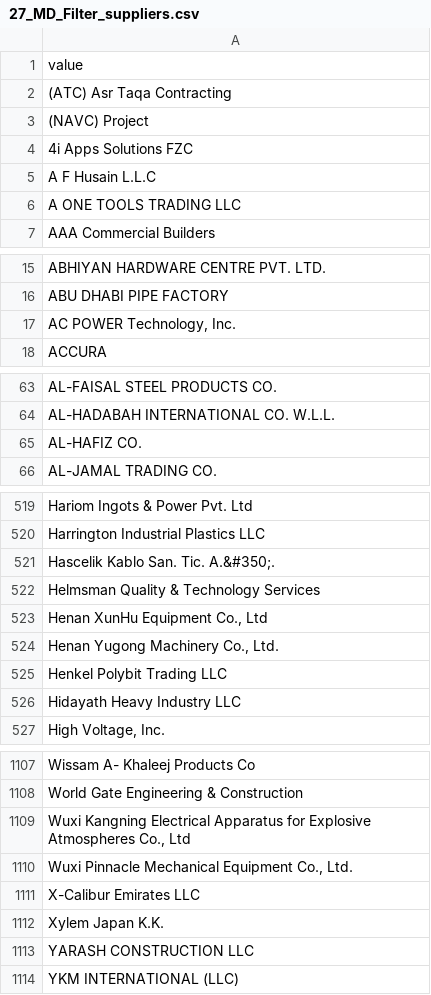
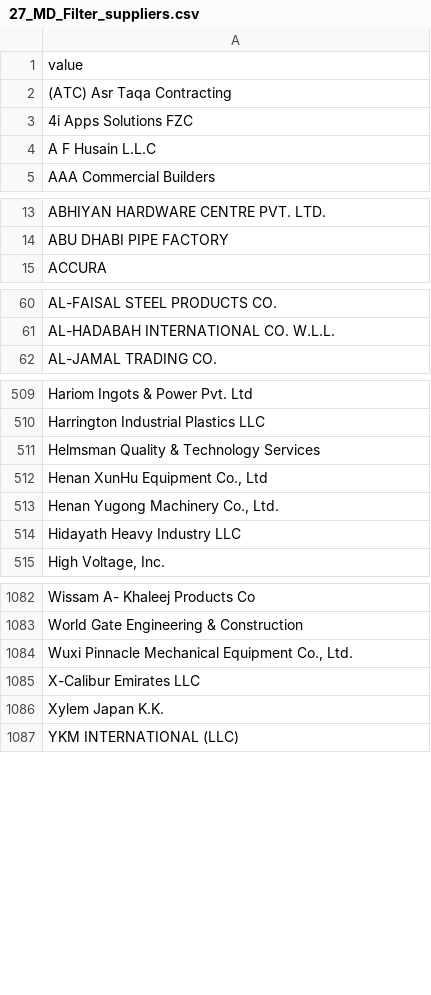
Before and after one commit to sajeshvs/mvl, a CSV file: v9/csv-exports/27_MD_Filter_suppliers.csv, drawn as a sheet; only a part is shown, gaps mark what is left out; the diff covers the shown part only.

Commit message:
V9: Add CSV exports with tax fields + technical documentation
- Updated export_all_csv.py for V9 with tax columns (GSA: tax/taxUSD/netTotal/netTotalUSD, SM: Tax/NetTotal)
- Regenerated all 52 CSV files from V9 JSON data
- Auto-generated README.md with V9 field documentation
- Created comprehensive V9 technical documentation (13 sections, ~1000 lines)
- New Section 6: Tax Data Processing covering pipeline, KPIs, frontend display
- All sections updated with V9 data: 3,620 POs, 3,941 RFQs, tax fields throughout

```diff
--- a/v9/csv-exports/27_MD_Filter_suppliers.csv
+++ b/v9/csv-exports/27_MD_Filter_suppliers.csv
@@ -2,6 +2,4 @@
 (ATC) Asr Taqa Contracting
-(NAVC) Project
 4i Apps Solutions FZC
 A F Husain L.L.C
-A ONE TOOLS TRADING LLC
 AAA Commercial Builders
@@ -16,3 +14,2 @@ ABHIYAN HARDWARE CENTRE PVT. LTD.
 ABU DHABI PIPE FACTORY
-"AC POWER Technology, Inc."
 ACCURA
@@ -64,3 +61,2 @@ AL-FAISAL STEEL PRODUCTS CO.
 AL-HADABAH INTERNATIONAL CO. W.L.L.
-AL-HAFIZ CO.
 AL-JAMAL TRADING CO.
@@ -520,3 +510,2 @@ Hariom Ingots & Power Pvt. Ltd
 Harrington Industrial Plastics LLC
-Hascelik Kablo San. Tic. A.&#350;.
 Helmsman Quality & Technology Services
@@ -524,3 +513,2 @@ Helmsman Quality & Technology Services
 "Henan Yugong Machinery Co., Ltd."
-Henkel Polybit Trading LLC
 Hidayath Heavy Industry LLC
@@ -1108,3 +1083,2 @@ Wissam A- Khaleej Products Co
 World Gate Engineering & Construction
-"Wuxi Kangning Electrical Apparatus for Explosive Atmospheres Co., Ltd"
 "Wuxi Pinnacle Mechanical Equipment Co., Ltd."
@@ -1112,3 +1086,2 @@ X-Calibur Emirates LLC
 Xylem Japan K.K.
-YARASH CONSTRUCTION LLC
 YKM INTERNATIONAL (LLC)
```
Also changed, not shown: 21 removed rows elsewhere in this file, v9/csv-exports/02_GSA_Summary.csv, v9/csv-exports/10_GSA_Change_Order_Details.csv, 16 other files.
